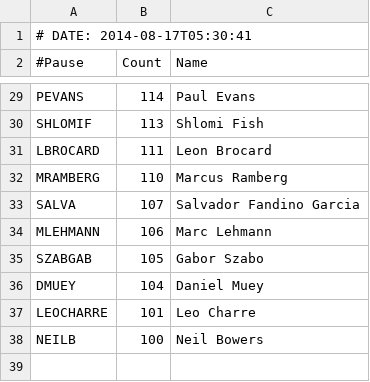
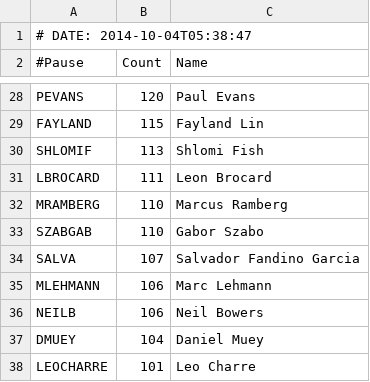
Before and after one commit to barbie/acme-cpanauthors-backpan-onehundred, a CSV file: examples/data/backpan100.csv, drawn as a sheet; only a part is shown, gaps mark what is left out; removed rows and columns are numbered as before the commit, all else as after; the diff covers the shown part only; the diff names each change by its address in the sheet, - before the commit and + after, or states it on an @@ line.

```diff
--- a/examples/data/backpan100.csv
+++ b/examples/data/backpan100.csv
-A1 (#Pause): # DATE: 2014-08-17T05:30:41
+A1 (#Pause): # DATE: 2014-10-04T05:38:47
-B28 (Count): 114
+B28 (Count): 120
+row 29: FAYLAND | 115 | Fayland Lin
+row 33: SZABGAB | 110 | Gabor Szabo
-row 35: SZABGAB | 105 | Gabor Szabo
+row 36: NEILB | 106 | Neil Bowers
-row 38: NEILB | 100 | Neil Bowers
```
Also changed, not shown: 2 added rows, 3 removed rows and 9 edited cells elsewhere in this file, 4 other files.
